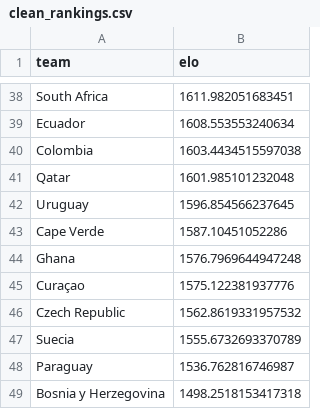
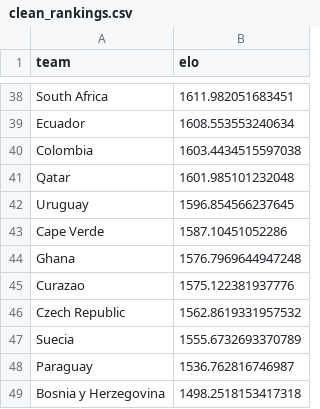
Before and after one commit to Anderson1804/prediccionesMundial, a CSV file: data/clean_rankings.csv, drawn as a sheet; only a part is shown, gaps mark what is left out.

```diff
--- a/data/clean_rankings.csv
+++ b/data/clean_rankings.csv
@@ -44,3 +44,3 @@ Cape Verde,1587.10451052286
 Ghana,1576.7969644947248
-Curaçao,1575.122381937776
+Curazao,1575.122381937776
 Czech Republic,1562.8619331957532
```
Also changed, not shown: data/clean_jugadores_valores.csv, 3 other files.
